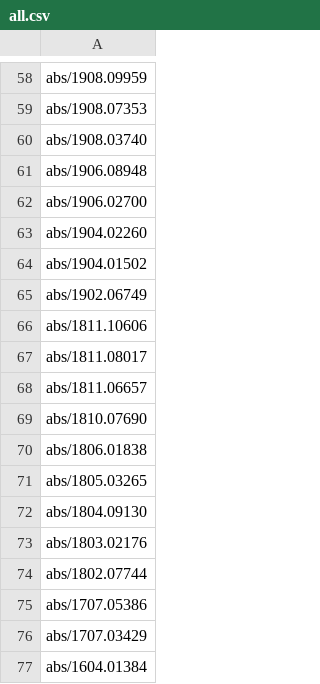
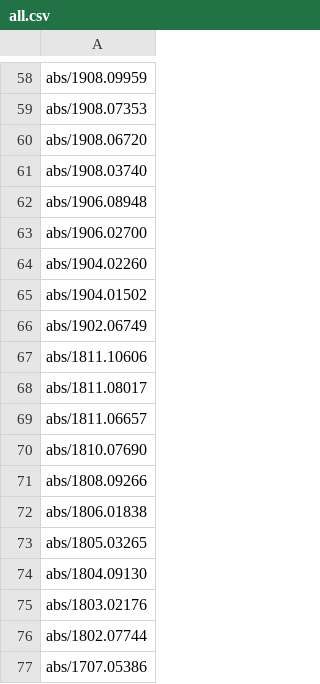
Before and after one commit to arxivwiki/arxivwiki, a CSV file: _data/all.csv, drawn as a sheet; only a part is shown, gaps mark what is left out; the shorter side is filled out with more unchanged rows; the diff names each change by its address in the sheet, - before the commit and + after, or states it on an @@ line.

```diff
--- a/_data/all.csv
+++ b/_data/all.csv
+row 60: abs/1908.06720
+row 71: abs/1808.09266
```
Also changed, not shown: 4 other files.
